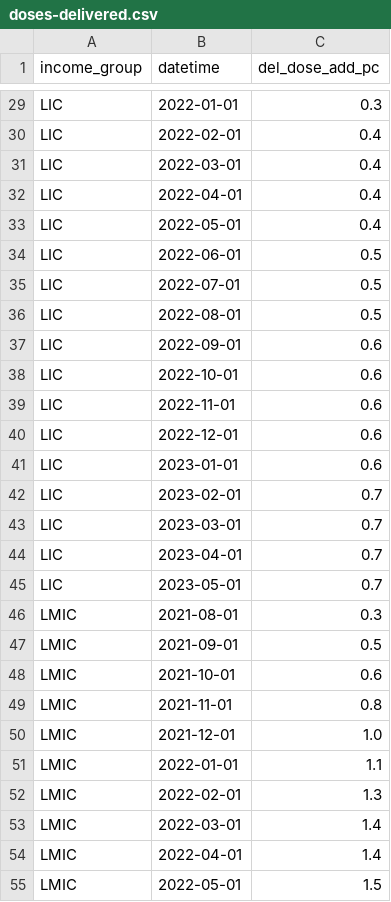
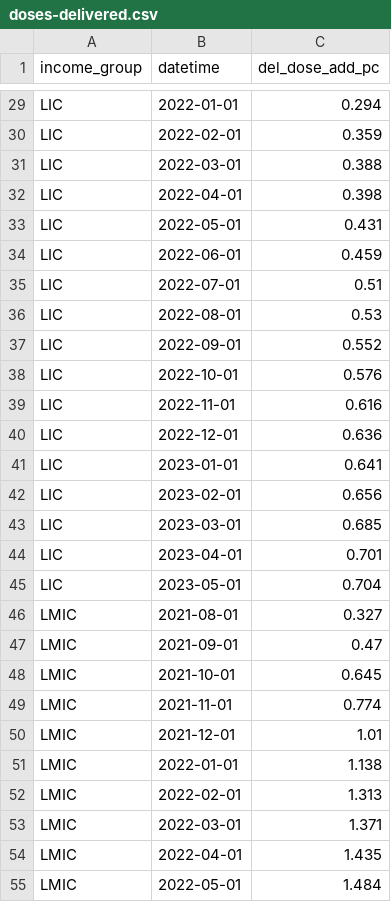
Before and after one commit to dumparkltd/covdp-charts-data, a CSV file: data/doses-delivered.csv, drawn as a sheet; only a part is shown, gaps mark what is left out; the diff covers the shown part only; the diff names each change by its address in the sheet, - before the commit and + after, or states it on an @@ line.

```diff
--- a/data/doses-delivered.csv
+++ b/data/doses-delivered.csv
-C29 (del_dose_add_pc): 0.3
+C29 (del_dose_add_pc): 0.294
-C30 (del_dose_add_pc): 0.4
+C30 (del_dose_add_pc): 0.359
-C31 (del_dose_add_pc): 0.4
+C31 (del_dose_add_pc): 0.388
-C32 (del_dose_add_pc): 0.4
+C32 (del_dose_add_pc): 0.398
-C33 (del_dose_add_pc): 0.4
+C33 (del_dose_add_pc): 0.431
-C34 (del_dose_add_pc): 0.5
+C34 (del_dose_add_pc): 0.459
-C35 (del_dose_add_pc): 0.5
+C35 (del_dose_add_pc): 0.51
-C36 (del_dose_add_pc): 0.5
+C36 (del_dose_add_pc): 0.53
-C37 (del_dose_add_pc): 0.6
+C37 (del_dose_add_pc): 0.552
-C38 (del_dose_add_pc): 0.6
+C38 (del_dose_add_pc): 0.576
-C39 (del_dose_add_pc): 0.6
+C39 (del_dose_add_pc): 0.616
-C40 (del_dose_add_pc): 0.6
+C40 (del_dose_add_pc): 0.636
-C41 (del_dose_add_pc): 0.6
+C41 (del_dose_add_pc): 0.641
-C42 (del_dose_add_pc): 0.7
+C42 (del_dose_add_pc): 0.656
-C43 (del_dose_add_pc): 0.7
+C43 (del_dose_add_pc): 0.685
-C44 (del_dose_add_pc): 0.7
+C44 (del_dose_add_pc): 0.701
-C45 (del_dose_add_pc): 0.7
+C45 (del_dose_add_pc): 0.704
-C46 (del_dose_add_pc): 0.3
+C46 (del_dose_add_pc): 0.327
-C47 (del_dose_add_pc): 0.5
+C47 (del_dose_add_pc): 0.47
-C48 (del_dose_add_pc): 0.6
+C48 (del_dose_add_pc): 0.645
-C49 (del_dose_add_pc): 0.8
+C49 (del_dose_add_pc): 0.774
-C50 (del_dose_add_pc): 1.0
+C50 (del_dose_add_pc): 1.01
-C51 (del_dose_add_pc): 1.1
+C51 (del_dose_add_pc): 1.138
-C52 (del_dose_add_pc): 1.3
+C52 (del_dose_add_pc): 1.313
-C53 (del_dose_add_pc): 1.4
+C53 (del_dose_add_pc): 1.371
-C54 (del_dose_add_pc): 1.4
+C54 (del_dose_add_pc): 1.435
-C55 (del_dose_add_pc): 1.5
+C55 (del_dose_add_pc): 1.484
```
Also changed, not shown: 61 edited cells elsewhere in this file, data/countries.csv, data/population-groups.csv, 3 other files.
